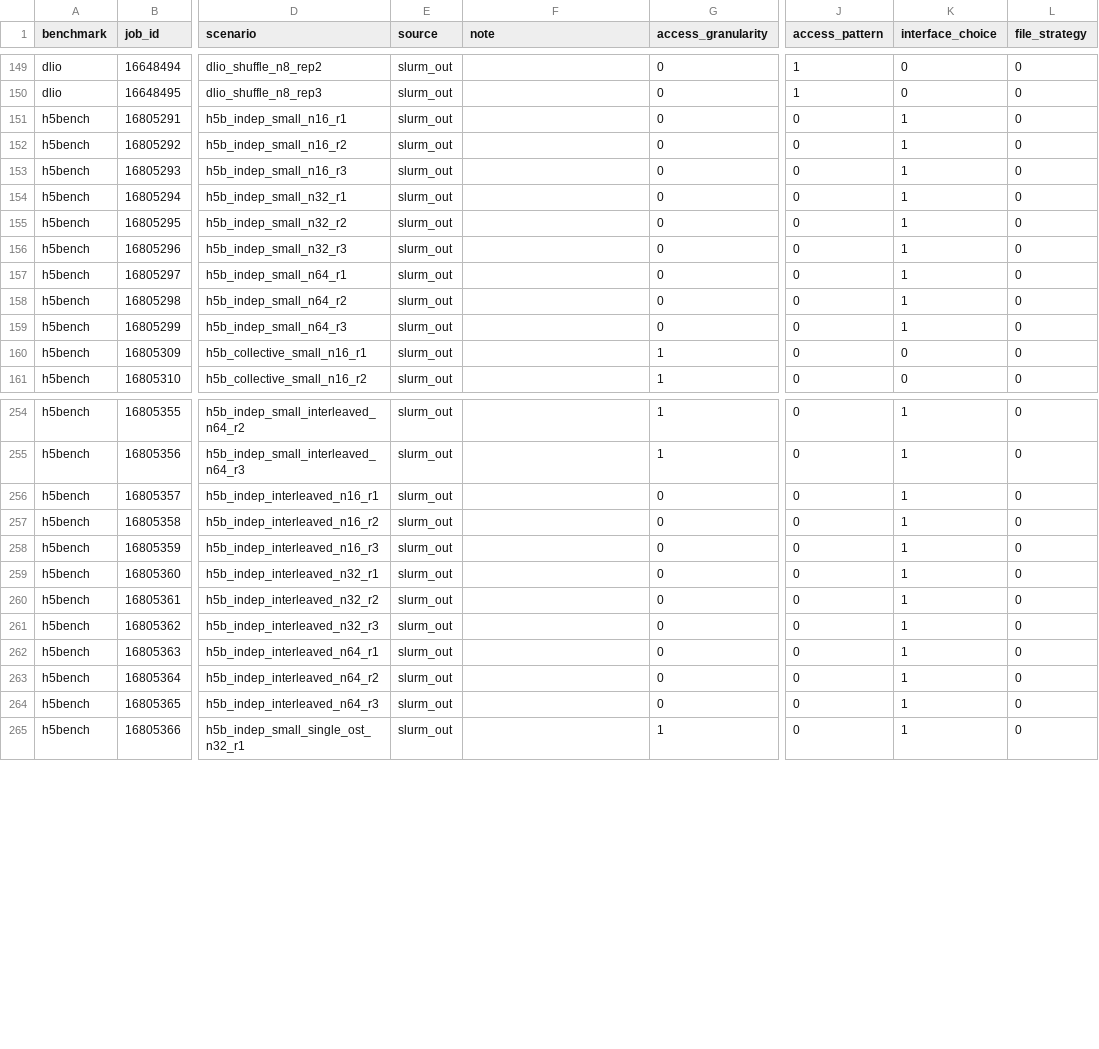
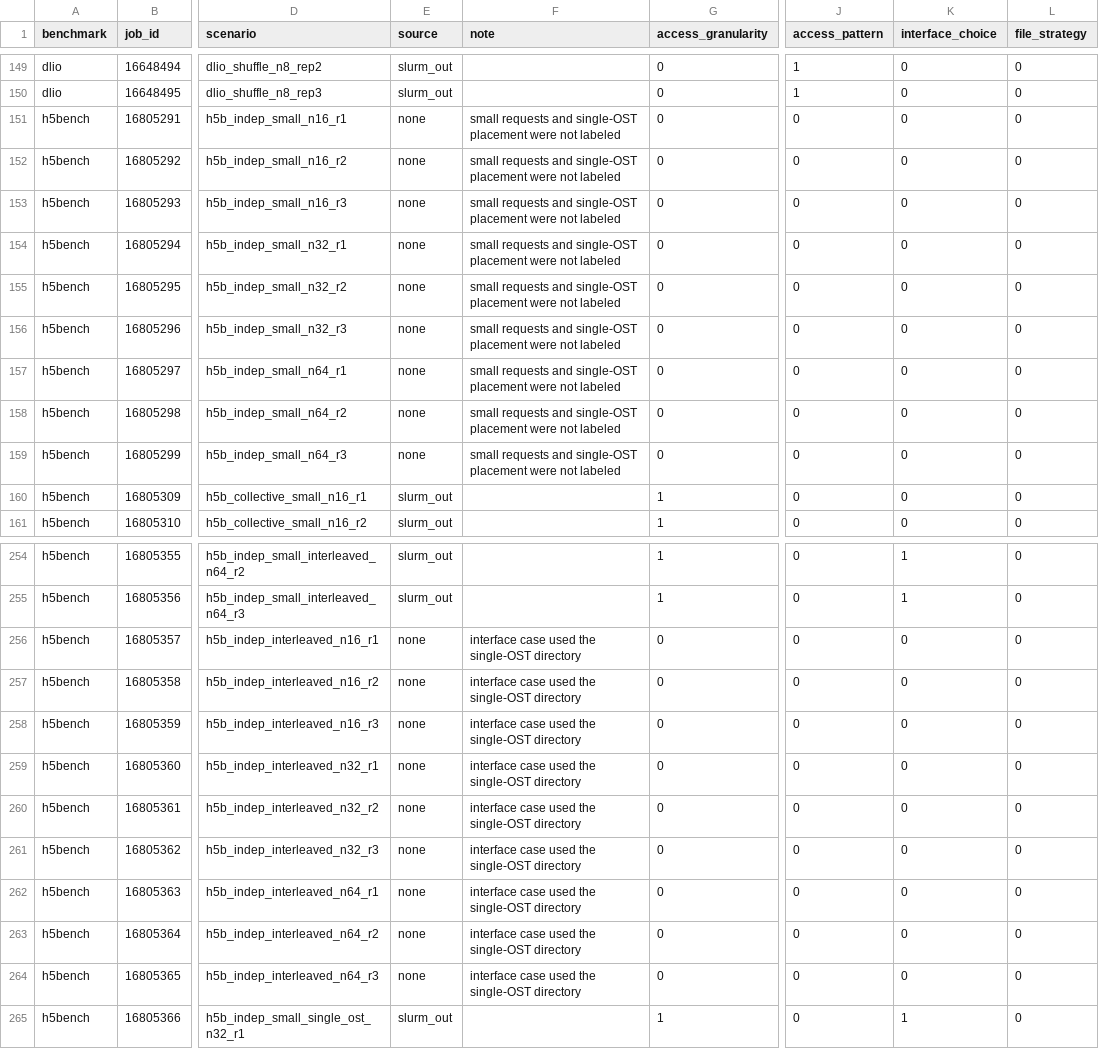
Before and after one commit to BanisharifM/IOSage, a CSV file: data/benchmark_labels/manifest.csv, drawn as a sheet; only a part is shown, gaps mark what is left out; the diff covers the shown part only; the diff names each change by its address in the sheet, - before the commit and + after, or states it on an @@ line.

```diff
--- a/data/benchmark_labels/manifest.csv
+++ b/data/benchmark_labels/manifest.csv
-E151:E159 (source): slurm_out
+E151:E159 (source): none
-F151:F159 (note): (empty)
+F151:F159 (note): small requests and single-OST placement were not labeled
-K151:K159 (interface_choice): 1
+K151:K159 (interface_choice): 0
-E256:E264 (source): slurm_out
+E256:E264 (source): none
-F256:F264 (note): (empty)
+F256:F264 (note): interface case used the single-OST directory
-K256:K264 (interface_choice): 1
+K256:K264 (interface_choice): 0
```
Also changed, not shown: 144 edited cells elsewhere in this file, 41 other files.
